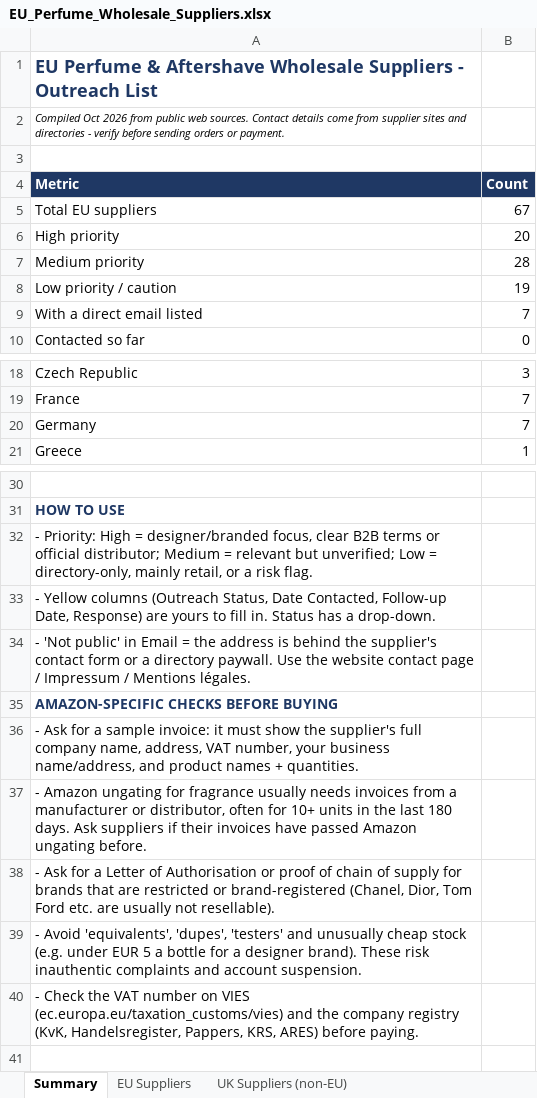
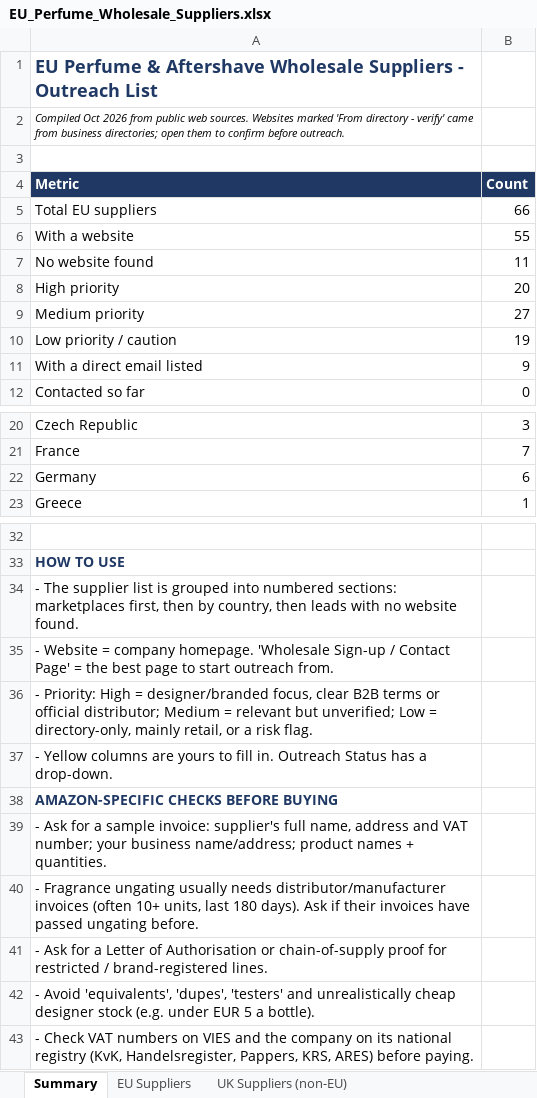
Before and after one commit to rhyscrowson/CrowsonsDistribution, an Excel workbook: sourcing/EU_Perfume_Wholesale_Suppliers.xlsx, sheet Summary, drawn as a sheet; only a part is shown, gaps mark what is left out; values as stored, in another font and other column widths than the file's, no borders; removed rows and columns are numbered as before the commit, all else as after; the diff names each change by its address in the sheet, - before the commit and + after, or states it on an @@ line.

```diff
--- a/sourcing/EU_Perfume_Wholesale_Suppliers.xlsx (sheet Summary)
+++ b/sourcing/EU_Perfume_Wholesale_Suppliers.xlsx (sheet Summary)
-A2 (Metric): …web sources. Contact details come from supplier sites and directories - verify before sending orders or payment.
+A2 (Metric): …web sources. Websites marked 'From directory - verify' came from business directories; open them to confirm before outreach.
-B5 (Count): 67
+B5 (Count): 66
+row 6: With a website | 55
+row 7: No website found | 11
-B9 (Count): 28
+B9 (Count): 27
-B11 (Count): 7
+B11 (Count): 9
-B22 (Count): 7
+B22 (Count): 6
+row 34: - The supplier list is grouped into numbered sections: marketplaces first, then by country, then leads with no website found.
+row 35: - Website = company homepage. 'Wholesale Sign-up / Contact Page' = the best page to start outreach from.
-A37 (Metric): …Yellow columns (Outreach Status, Date Contacted, Follow-up Date, Response) are yours to fill in. Status has…
+A37 (Metric): …Yellow columns are yours to fill in. Outreach Status has…
-row 34: - 'Not public' in Email = the address is behind the supplier's contact form or a directory paywall. Use the website contact page / Impressum / Mentions légales.
-A39 (Metric): …sample invoice: it must show the supplier's full company name, address, VAT number, your business name/address, and product names…
+A39 (Metric): …sample invoice: supplier's full name, address and VAT number; your business name/address; product names…
-A40 (Metric): - Amazon ungating for fragrance usually needs invoices from a manufacturer or distributor, often for 10+ units in the last 180 days. Ask suppliers if their invoices have passed Amazon ungating before.
+A40 (Metric): - Fragrance ungating usually needs distributor/manufacturer invoices (often 10+ units, last 180 days). Ask if their invoices have passed ungating before.
-A41 (Metric): …Authorisation or proof of chain of supply for brands that are restricted or brand-registered (Chanel, Dior, Tom Ford etc. are usually not resellable).
+A41 (Metric): …Authorisation or chain-of-supply proof for restricted / brand-registered lines.
-A42 (Metric): …'testers' and unusually cheap stock (e.g. under EUR 5 a bottle for a designer brand). These risk inauthentic complaints and account suspension.
+A42 (Metric): …'testers' and unrealistically cheap designer stock (e.g. under EUR 5 a bottle).
-A43 (Metric): - Check the VAT number on VIES (ec.europa.eu/taxation_customs/vies) and the company registry (KvK,…
+A43 (Metric): - Check VAT numbers on VIES and the company on its national registry (KvK,…
```
Also changed, not shown: sheet EU Suppliers, sheet UK Suppliers (non-EU), formulas that keep their value, charts or pictures.
